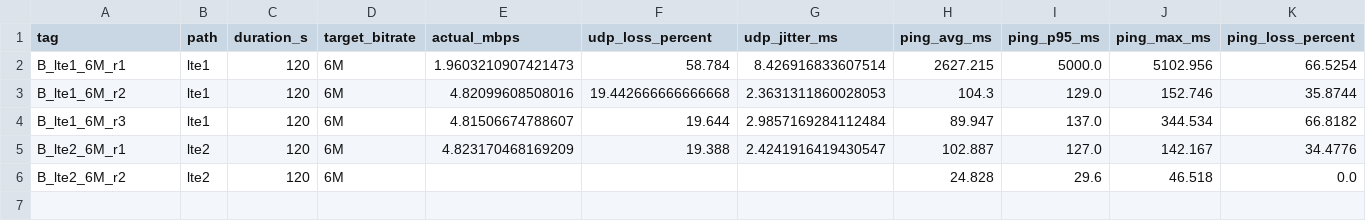
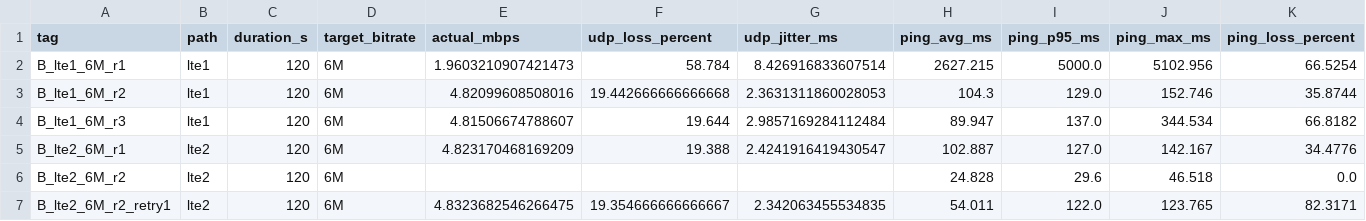
Before and after one commit to madisvorklaev/ltap-lte-testbench, a CSV file: results-public/exp2b-stationary-20260814/comparison_runs.csv, drawn as a sheet; only a part is shown; rows hold the shown columns only; the diff names each change by its address in the sheet, - before the commit and + after, or states it on an @@ line.

```diff
--- a/results-public/exp2b-stationary-20260814/comparison_runs.csv
+++ b/results-public/exp2b-stationary-20260814/comparison_runs.csv
+row 7: B_lte2_6M_r2_retry1 | lte2 | 120 | 6M | 4.8323682546266475 | 19.354666666666667 | 2.342063455534835 | 54.011 | 122.0 | 123.765 | 82.3171
```
Also changed, not shown: results-public/exp2b-stationary-20260814/runs/summary.csv, 27 other files.
